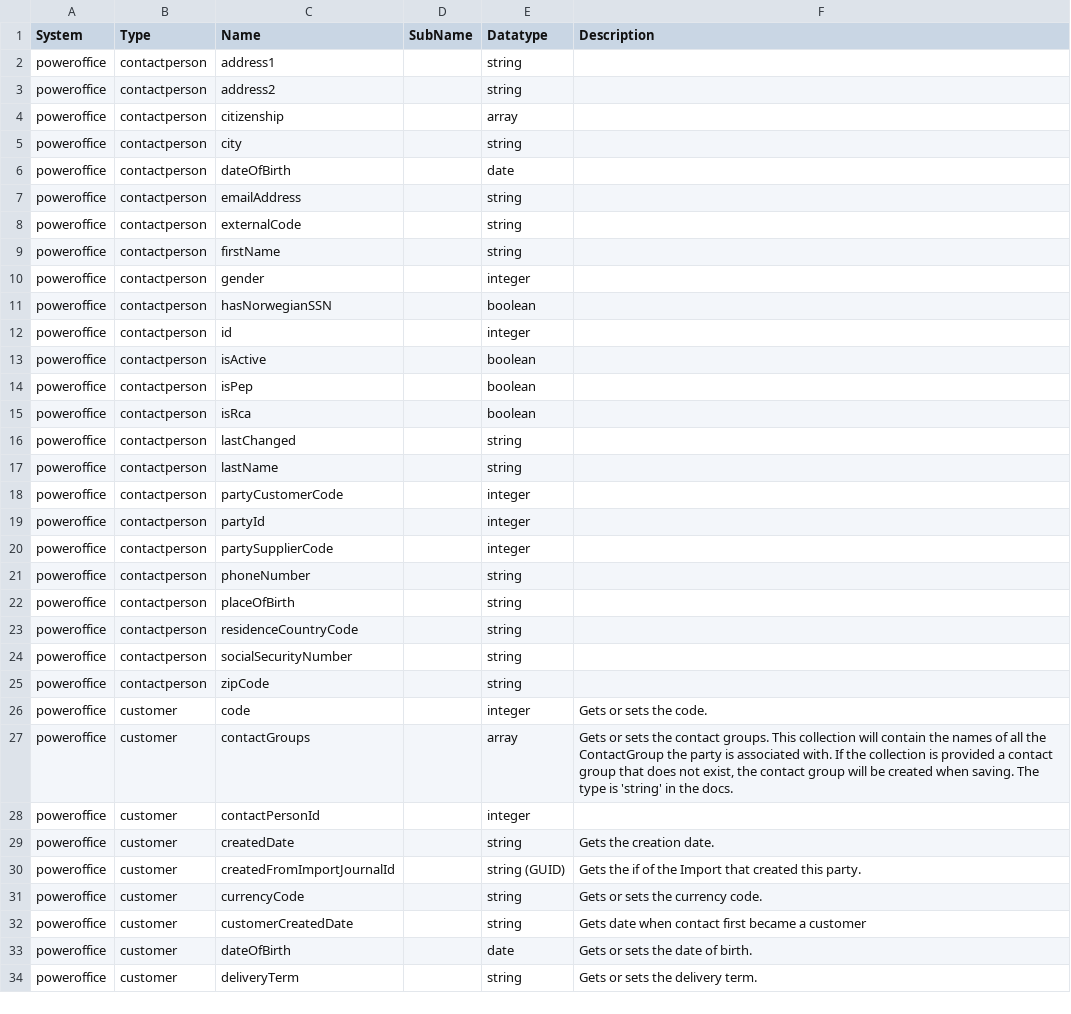
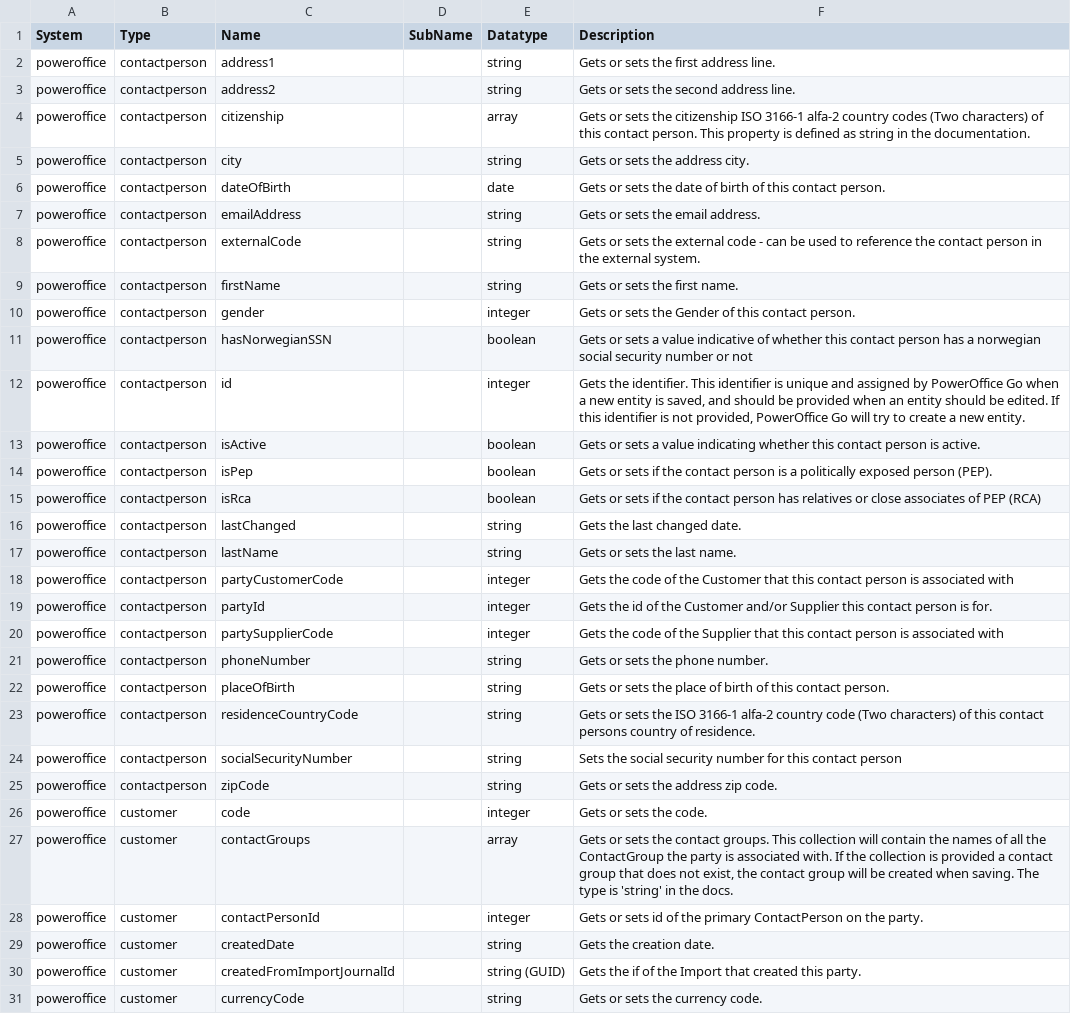
Before and after one commit to sesam-io/powerofficego-connector, a CSV file: schema.csv, drawn as a sheet; only a part is shown; the shorter side is filled out with more unchanged rows.

Commit message:
add more descriptions

```diff
--- a/schema.csv
+++ b/schema.csv
@@ -1,29 +1,29 @@
 "System","Type","Name","SubName","Datatype","Description"
-"poweroffice","contactperson","address1","","string",""
-"poweroffice","contactperson","address2","","string",""
-"poweroffice","contactperson","citizenship","","array",""
-"poweroffice","contactperson","city","","string",""
-"poweroffice","contactperson","dateOfBirth","","date",""
-"poweroffice","contactperson","emailAddress","","string",""
-"poweroffice","contactperson","externalCode","","string",""
-"poweroffice","contactperson","firstName","","string",""
-"poweroffice","contactperson","gender","","integer",""
-"poweroffice","contactperson","hasNorwegianSSN","","boolean",""
-"poweroffice","contactperson","id","","integer",""
-"poweroffice","contactperson","isActive","","boolean",""
-"poweroffice","contactperson","isPep","","boolean",""
-"poweroffice","contactperson","isRca","","boolean",""
-"poweroffice","contactperson","lastChanged","","string",""
-"poweroffice","contactperson","lastName","","string",""
-"poweroffice","contactperson","partyCustomerCode","","integer",""
-"poweroffice","contactperson","partyId","","integer",""
-"poweroffice","contactperson","partySupplierCode","","integer",""
-"poweroffice","contactperson","phoneNumber","","string",""
-"poweroffice","contactperson","placeOfBirth","","string",""
-"poweroffice","contactperson","residenceCountryCode","","string",""
-"poweroffice","contactperson","socialSecurityNumber","","string",""
-"poweroffice","contactperson","zipCode","","string",""
+"poweroffice","contactperson","address1","","string","Gets or sets the first address line."
+"poweroffice","contactperson","address2","","string","Gets or sets the second address line."
+"poweroffice","contactperson","citizenship","","array","Gets or sets the citizenship ISO 3166-1 alfa-2 country codes (Two characters) of this contact person. This property is defined as string in the documentation."
+"poweroffice","contactperson","city","","string","Gets or sets the address city."
+"poweroffice","contactperson","dateOfBirth","","date","Gets or sets the date of birth of this contact person."
+"poweroffice","contactperson","emailAddress","","string","Gets or sets the email address."
+"poweroffice","contactperson","externalCode","","string","Gets or sets the external code - can be used to reference the contact person in the external system."
+"poweroffice","contactperson","firstName","","string","Gets or sets the first name."
+"poweroffice","contactperson","gender","","integer","Gets or sets the Gender of this contact person."
+"poweroffice","contactperson","hasNorwegianSSN","","boolean","Gets or sets a value indicative of whether this contact person has a norwegian social security number or not"
+"poweroffice","contactperson","id","","integer","Gets the identifier. This identifier is unique and assigned by PowerOffice Go when a new entity is saved, and should be provided when an entity should be edited. If this identifier is not provided, PowerOffice Go will try to create a new entity."
+"poweroffice","contactperson","isActive","","boolean","Gets or sets a value indicating whether this contact person is active."
+"poweroffice","contactperson","isPep","","boolean","Gets or sets if the contact person is a politically exposed person (PEP)."
+"poweroffice","contactperson","isRca","","boolean","Gets or sets if the contact person has relatives or close associates of PEP (RCA)"
+"poweroffice","contactperson","lastChanged","","string","Gets the last changed date."
+"poweroffice","contactperson","lastName","","string","Gets or sets the last name."
+"poweroffice","contactperson","partyCustomerCode","","integer","Gets the code of the Customer that this contact person is associated with"
+"poweroffice","contactperson","partyId","","integer","Gets the id of the Customer and/or Supplier this contact person is for."
+"poweroffice","contactperson","partySupplierCode","","integer","Gets the code of the Supplier that this contact person is associated with"
+"poweroffice","contactperson","phoneNumber","","string","Gets or sets the phone number."
+"poweroffice","contactperson","placeOfBirth","","string","Gets or sets the place of birth of this contact person."
+"poweroffice","contactperson","residenceCountryCode","","string","Gets or sets the ISO 3166-1 alfa-2 country code (Two characters) of this contact persons country of residence."
+"poweroffice","contactperson","socialSecurityNumber","","string","Sets the social security number for this contact person"
+"poweroffice","contactperson","zipCode","","string","Gets or sets the address zip code."
 "poweroffice","customer","code","","integer","Gets or sets the code."
 "poweroffice","customer","contactGroups","","array","Gets or sets the contact groups. This collection will contain the names of all the ContactGroup the party is associated with. If the collection is provided a contact group that does not exist, the contact group will be created when saving. The type is 'string' in the docs."
-"poweroffice","customer","contactPersonId","","integer",""
+"poweroffice","customer","contactPersonId","","integer","Gets or sets id of the primary ContactPerson on the party."
 "poweroffice","customer","createdDate","","string","Gets the creation date."
```
Also changed, not shown: 4 other files.
